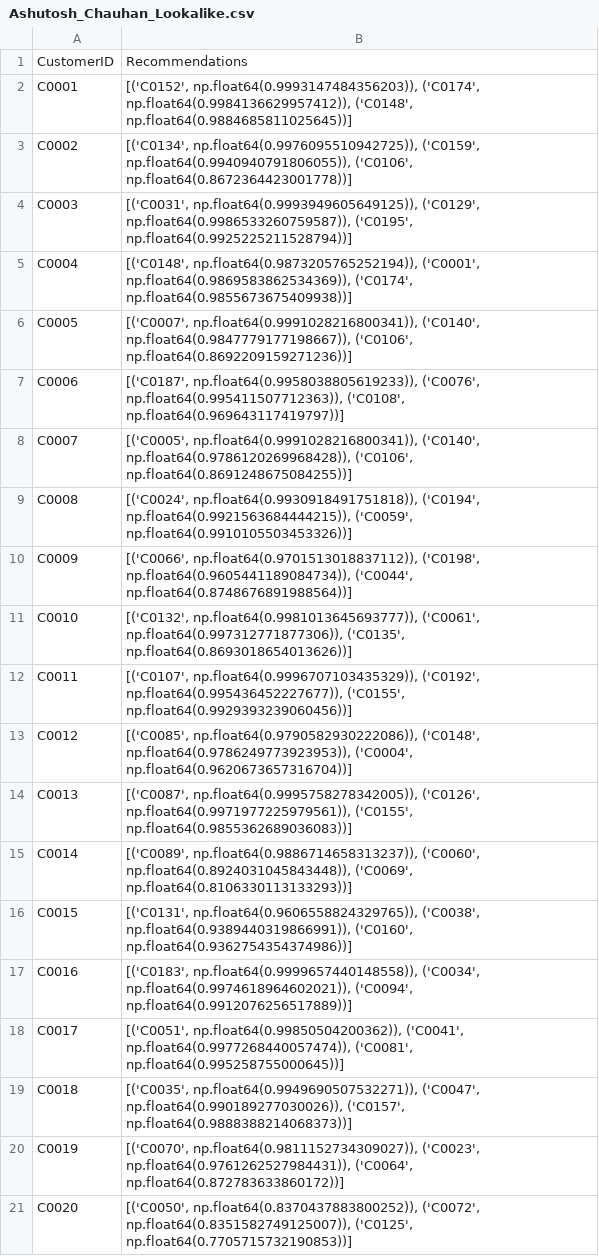
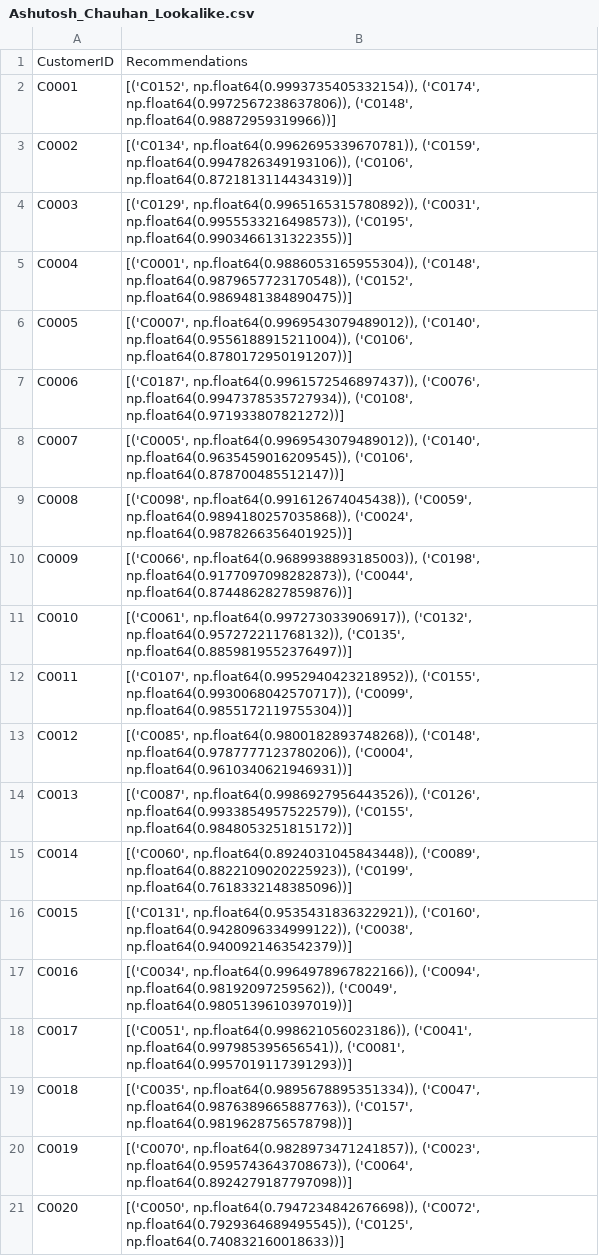
Before and after one commit to theashu02/ModelLookalike, a CSV file: Data/Ashutosh_Chauhan_Lookalike.csv, drawn as a sheet.

```diff
--- a/Data/Ashutosh_Chauhan_Lookalike.csv
+++ b/Data/Ashutosh_Chauhan_Lookalike.csv
@@ -1,21 +1,21 @@
 CustomerID,Recommendations
-C0001,"[('C0152', np.float64(0.9993147484356203)), ('C0174', np.float64(0.9984136629957412)), ('C0148', np.float64(0.9884685811025645))]"
-C0002,"[('C0134', np.float64(0.9976095510942725)), ('C0159', np.float64(0.9940940791806055)), ('C0106', np.float64(0.8672364423001778))]"
-C0003,"[('C0031', np.float64(0.9993949605649125)), ('C0129', np.float64(0.9986533260759587)), ('C0195', np.float64(0.9925225211528794))]"
-C0004,"[('C0148', np.float64(0.9873205765252194)), ('C0001', np.float64(0.9869583862534369)), ('C0174', np.float64(0.9855673675409938))]"
-C0005,"[('C0007', np.float64(0.9991028216800341)), ('C0140', np.float64(0.9847779177198667)), ('C0106', np.float64(0.8692209159271236))]"
-C0006,"[('C0187', np.float64(0.9958038805619233)), ('C0076', np.float64(0.995411507712363)), ('C0108', np.float64(0.969643117419797))]"
-C0007,"[('C0005', np.float64(0.9991028216800341)), ('C0140', np.float64(0.9786120269968428)), ('C0106', np.float64(0.8691248675084255))]"
-C0008,"[('C0024', np.float64(0.9930918491751818)), ('C0194', np.float64(0.9921563684444215)), ('C0059', np.float64(0.9910105503453326))]"
-C0009,"[('C0066', np.float64(0.9701513018837112)), ('C0198', np.float64(0.9605441189084734)), ('C0044', np.float64(0.8748676891988564))]"
-C0010,"[('C0132', np.float64(0.9981013645693777)), ('C0061', np.float64(0.997312771877306)), ('C0135', np.float64(0.8693018654013626))]"
-C0011,"[('C0107', np.float64(0.9996707103435329)), ('C0192', np.float64(0.995436452227677)), ('C0155', np.float64(0.9929393239060456))]"
-C0012,"[('C0085', np.float64(0.9790582930222086)), ('C0148', np.float64(0.9786249773923953)), ('C0004', np.float64(0.9620673657316704))]"
-C0013,"[('C0087', np.float64(0.9995758278342005)), ('C0126', np.float64(0.9971977225979561)), ('C0155', np.float64(0.9855362689036083))]"
-C0014,"[('C0089', np.float64(0.9886714658313237)), ('C0060', np.float64(0.8924031045843448)), ('C0069', np.float64(0.8106330113133293))]"
-C0015,"[('C0131', np.float64(0.9606558824329765)), ('C0038', np.float64(0.9389440319866991)), ('C0160', np.float64(0.9362754354374986))]"
-C0016,"[('C0183', np.float64(0.9999657440148558)), ('C0034', np.float64(0.9974618964602021)), ('C0094', np.float64(0.9912076256517889))]"
-C0017,"[('C0051', np.float64(0.99850504200362)), ('C0041', np.float64(0.9977268440057474)), ('C0081', np.float64(0.995258755000645))]"
-C0018,"[('C0035', np.float64(0.9949690507532271)), ('C0047', np.float64(0.990189277030026)), ('C0157', np.float64(0.9888388214068373))]"
-C0019,"[('C0070', np.float64(0.9811152734309027)), ('C0023', np.float64(0.9761262527984431)), ('C0064', np.float64(0.872783633860172))]"
-C0020,"[('C0050', np.float64(0.8370437883800252)), ('C0072', np.float64(0.8351582749125007)), ('C0125', np.float64(0.7705715732190853))]"
+C0001,"[('C0152', np.float64(0.9993735405332154)), ('C0174', np.float64(0.9972567238637806)), ('C0148', np.float64(0.98872959319966))]"
+C0002,"[('C0134', np.float64(0.9962695339670781)), ('C0159', np.float64(0.9947826349193106)), ('C0106', np.float64(0.8721813114434319))]"
+C0003,"[('C0129', np.float64(0.9965165315780892)), ('C0031', np.float64(0.9955533216498573)), ('C0195', np.float64(0.9903466131322355))]"
+C0004,"[('C0001', np.float64(0.9886053165955304)), ('C0148', np.float64(0.9879657723170548)), ('C0152', np.float64(0.9869481384890475))]"
+C0005,"[('C0007', np.float64(0.9969543079489012)), ('C0140', np.float64(0.9556188915211004)), ('C0106', np.float64(0.8780172950191207))]"
+C0006,"[('C0187', np.float64(0.9961572546897437)), ('C0076', np.float64(0.9947378535727934)), ('C0108', np.float64(0.971933807821272))]"
+C0007,"[('C0005', np.float64(0.9969543079489012)), ('C0140', np.float64(0.9635459016209545)), ('C0106', np.float64(0.878700485512147))]"
+C0008,"[('C0098', np.float64(0.991612674045438)), ('C0059', np.float64(0.9894180257035868)), ('C0024', np.float64(0.9878266356401925))]"
+C0009,"[('C0066', np.float64(0.9689938893185003)), ('C0198', np.float64(0.9177097098282873)), ('C0044', np.float64(0.8744862827859876))]"
+C0010,"[('C0061', np.float64(0.997273033906917)), ('C0132', np.float64(0.957272211768132)), ('C0135', np.float64(0.8859819552376497))]"
+C0011,"[('C0107', np.float64(0.9952940423218952)), ('C0155', np.float64(0.9930068042570717)), ('C0099', np.float64(0.9855172119755304))]"
+C0012,"[('C0085', np.float64(0.9800182893748268)), ('C0148', np.float64(0.9787777123780206)), ('C0004', np.float64(0.9610340621946931))]"
+C0013,"[('C0087', np.float64(0.9986927956443526)), ('C0126', np.float64(0.9933854957522579)), ('C0155', np.float64(0.9848053251815172))]"
+C0014,"[('C0060', np.float64(0.8924031045843448)), ('C0089', np.float64(0.8822109020225923)), ('C0199', np.float64(0.7618332148385096))]"
+C0015,"[('C0131', np.float64(0.9535431836322921)), ('C0160', np.float64(0.9428096334999122)), ('C0038', np.float64(0.9400921463542379))]"
+C0016,"[('C0034', np.float64(0.9964978967822166)), ('C0094', np.float64(0.98192097259562)), ('C0049', np.float64(0.9805139610397019))]"
+C0017,"[('C0051', np.float64(0.998621056023186)), ('C0041', np.float64(0.997985395656541)), ('C0081', np.float64(0.9957019117391293))]"
+C0018,"[('C0035', np.float64(0.9895678895351334)), ('C0047', np.float64(0.9876389665887763)), ('C0157', np.float64(0.9819628756578798))]"
+C0019,"[('C0070', np.float64(0.9828973471241857)), ('C0023', np.float64(0.9595743643708673)), ('C0064', np.float64(0.8924279187797098))]"
+C0020,"[('C0050', np.float64(0.7947234842676698)), ('C0072', np.float64(0.7929364689495545)), ('C0125', np.float64(0.740832160018633))]"
```
Also changed, not shown: 1 other file.
